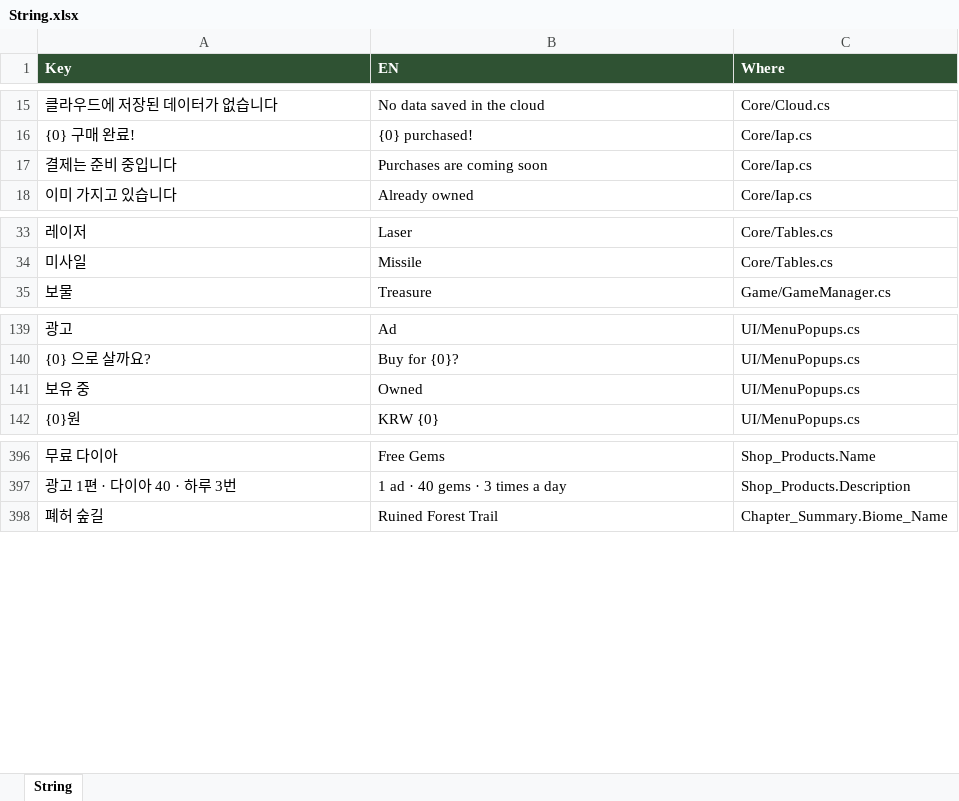
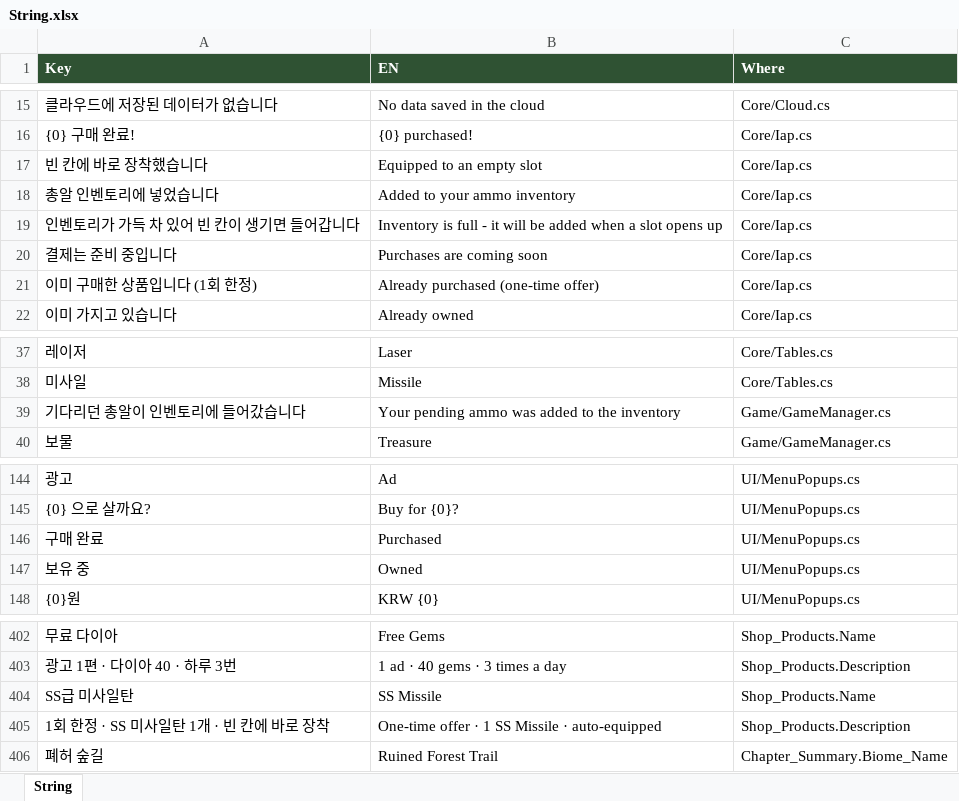
Before and after one commit to JeongJoongHee/KachiGun, an Excel workbook: Kachi_Gun/Table/String.xlsx, sheet String, drawn as a sheet; only a part is shown, gaps mark what is left out; values as stored, in another font and other column widths than the file's, no borders; the diff names each change by its address in the sheet, - before the commit and + after, or states it on an @@ line.

```diff
--- a/Kachi_Gun/Table/String.xlsx (sheet String)
+++ b/Kachi_Gun/Table/String.xlsx (sheet String)
+row 17: 빈 칸에 바로 장착했습니다 | Equipped to an empty slot | Core/Iap.cs
+row 18: 총알 인벤토리에 넣었습니다 | Added to your ammo inventory | Core/Iap.cs
+row 19: 인벤토리가 가득 차 있어 빈 칸이 생기면 들어갑니다 | Inventory is full - it will be added when a slot opens up | Core/Iap.cs
+row 21: 이미 구매한 상품입니다 (1회 한정) | Already purchased (one-time offer) | Core/Iap.cs
+row 39: 기다리던 총알이 인벤토리에 들어갔습니다 | Your pending ammo was added to the inventory | Game/GameManager.cs
+row 146: 구매 완료 | Purchased | UI/MenuPopups.cs
+row 404: SS급 미사일탄 | SS Missile | Shop_Products.Name
+row 405: 1회 한정 · SS 미사일탄 1개 · 빈 칸에 바로 장착 | One-time offer · 1 SS Missile · auto-equipped | Shop_Products.Description
```
Also changed, not shown: Kachi_Gun/Table/Shop.xlsx, 10 other files.
